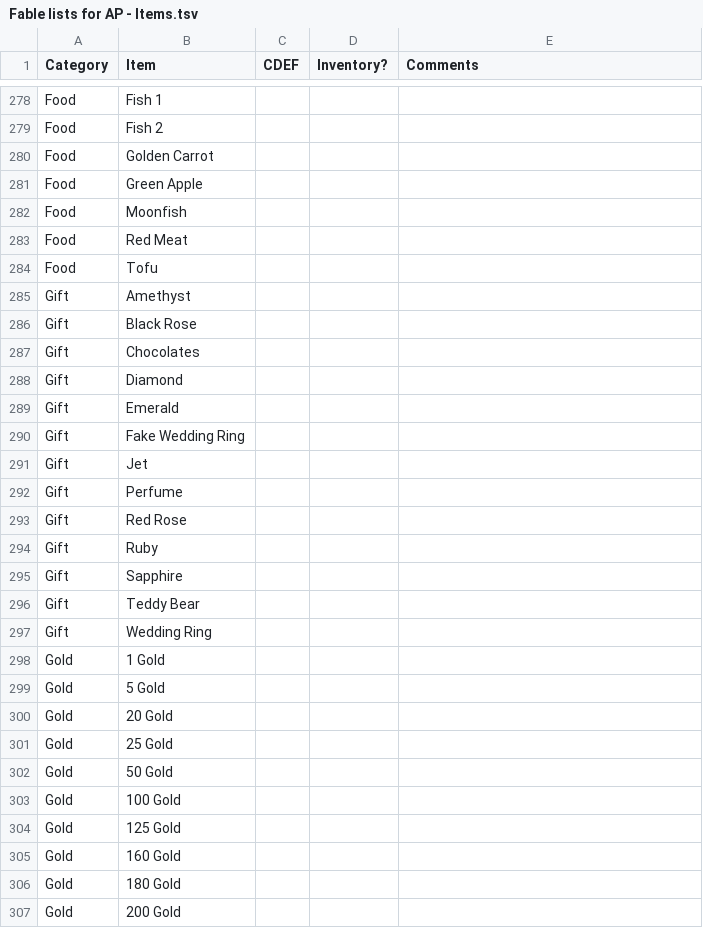
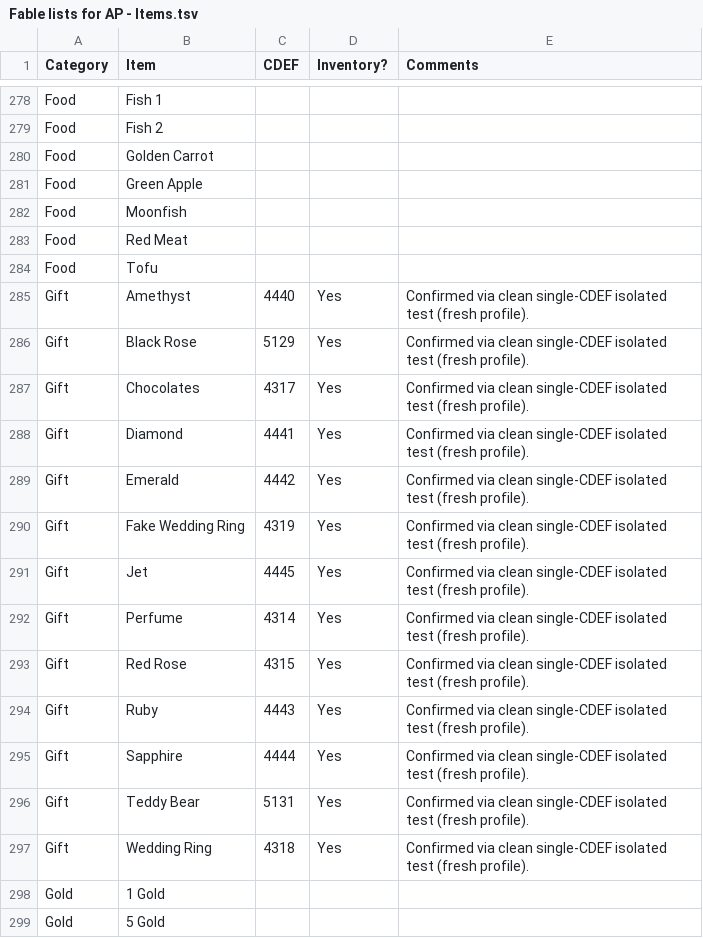
Before and after one commit to lighting8282/Fable_AP_Mod_Work, a TSV file: data/Fable lists for AP - Items.tsv, drawn as a sheet; only a part is shown, gaps mark what is left out; the shorter side is filled out with more unchanged rows.

Commit message:
Complete Gift category: gems, roses, chocolates, rings, perfume, teddy bear

```diff
--- a/data/Fable lists for AP - Items.tsv
+++ b/data/Fable lists for AP - Items.tsv
@@ -284,15 +284,15 @@ Food	Red Meat
 Food	Tofu			
-Gift	Amethyst			
-Gift	Black Rose			
-Gift	Chocolates			
-Gift	Diamond			
-Gift	Emerald			
-Gift	Fake Wedding Ring			
-Gift	Jet			
-Gift	Perfume			
-Gift	Red Rose			
-Gift	Ruby			
-Gift	Sapphire			
-Gift	Teddy Bear			
-Gift	Wedding Ring			
+Gift	Amethyst	4440	Yes	Confirmed via clean single-CDEF isolated test (fresh profile).
+Gift	Black Rose	5129	Yes	Confirmed via clean single-CDEF isolated test (fresh profile).
+Gift	Chocolates	4317	Yes	Confirmed via clean single-CDEF isolated test (fresh profile).
+Gift	Diamond	4441	Yes	Confirmed via clean single-CDEF isolated test (fresh profile).
+Gift	Emerald	4442	Yes	Confirmed via clean single-CDEF isolated test (fresh profile).
+Gift	Fake Wedding Ring	4319	Yes	Confirmed via clean single-CDEF isolated test (fresh profile).
+Gift	Jet	4445	Yes	Confirmed via clean single-CDEF isolated test (fresh profile).
+Gift	Perfume	4314	Yes	Confirmed via clean single-CDEF isolated test (fresh profile).
+Gift	Red Rose	4315	Yes	Confirmed via clean single-CDEF isolated test (fresh profile).
+Gift	Ruby	4443	Yes	Confirmed via clean single-CDEF isolated test (fresh profile).
+Gift	Sapphire	4444	Yes	Confirmed via clean single-CDEF isolated test (fresh profile).
+Gift	Teddy Bear	5131	Yes	Confirmed via clean single-CDEF isolated test (fresh profile).
+Gift	Wedding Ring	4318	Yes	Confirmed via clean single-CDEF isolated test (fresh profile).
 Gold	1 Gold			
```
